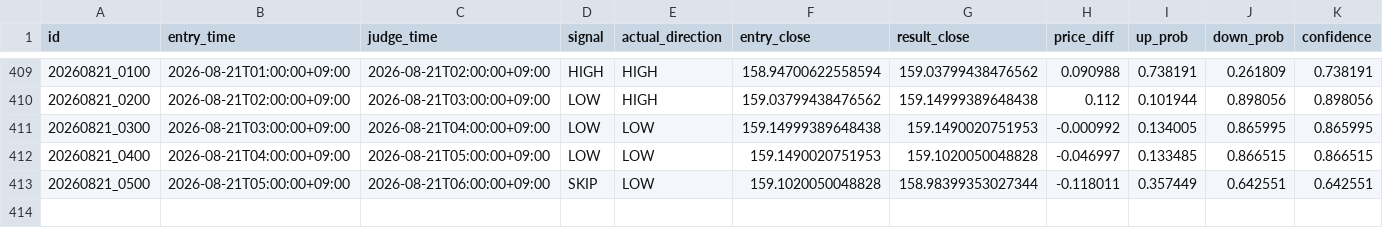
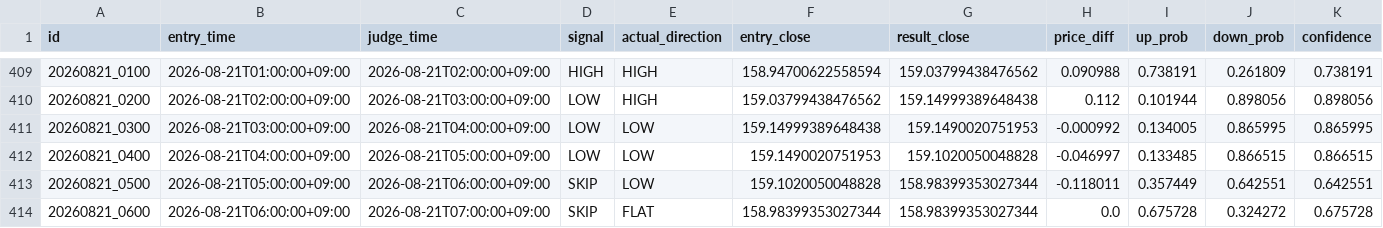
Before and after one commit to jv8gbf476b-ctrl/BO_AI_RUN, a CSV file: history.csv, drawn as a sheet; only a part is shown, gaps mark what is left out; rows hold the shown columns only; the diff names each change by its address in the sheet, - before the commit and + after, or states it on an @@ line.

```diff
--- a/history.csv
+++ b/history.csv
+row 414: 20260821_0600 | 2026-08-21T06:00:00+09:00 | 2026-08-21T07:00:00+09:00 | SKIP | FLAT | 158.98399353027344 | 158.98399353027344 | 0.0 | 0.675728 | 0.324272 | 0.675728
```
Also changed, not shown: 1 other file.
